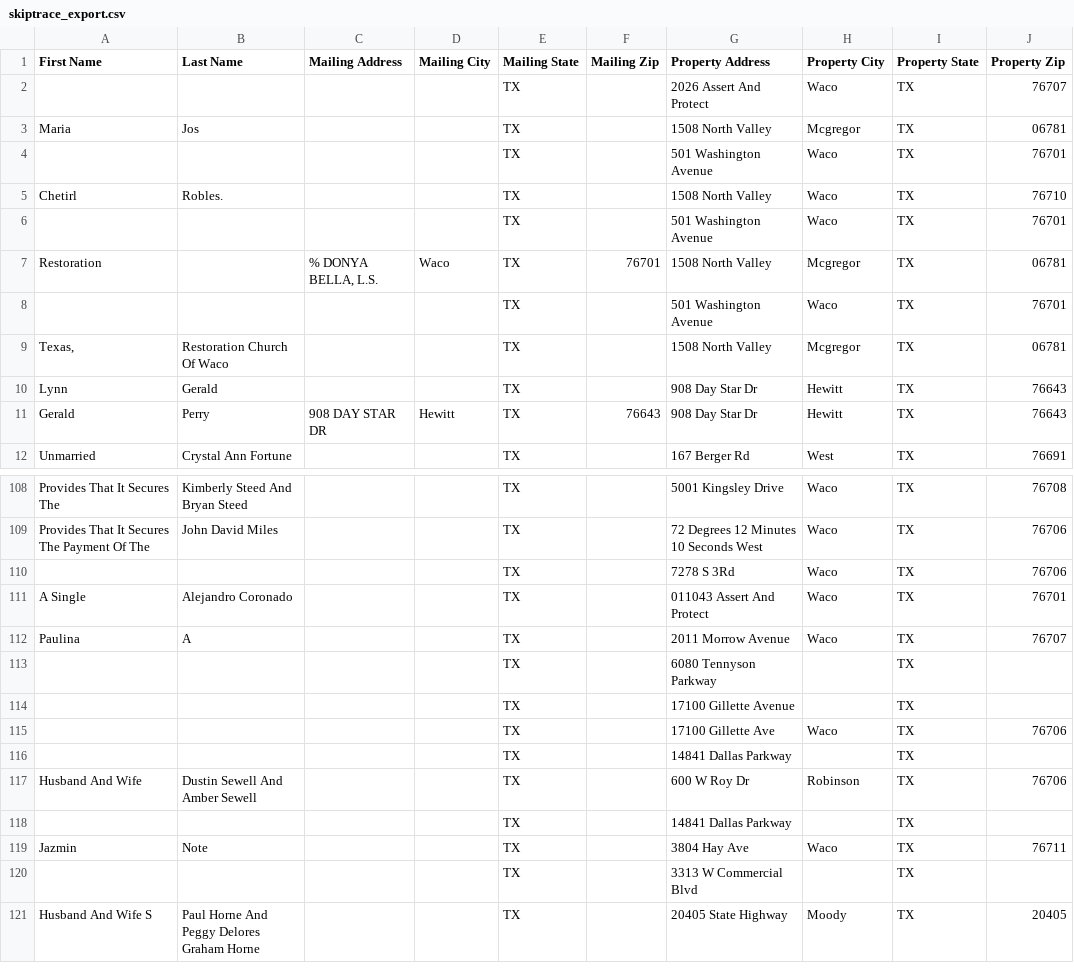
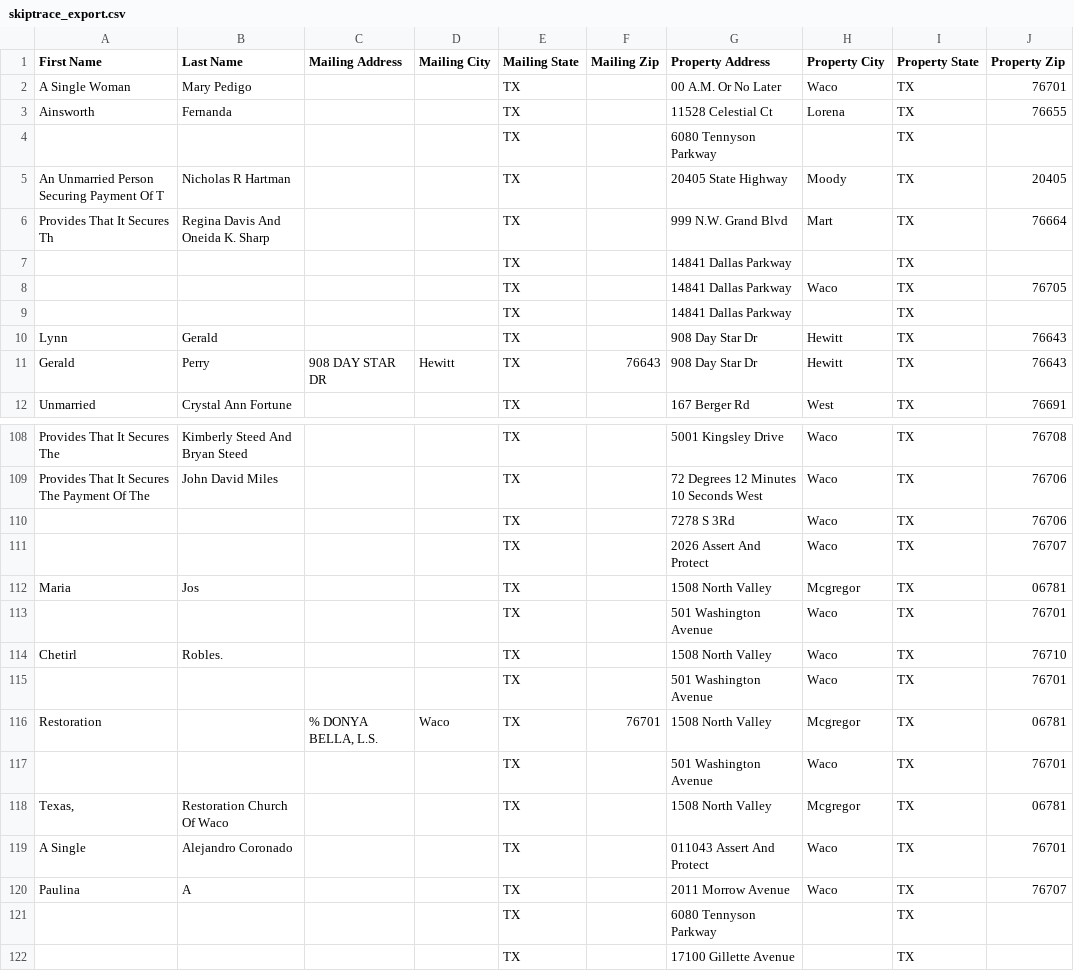
Before and after one commit to Sellmyhousefast247/McLennan-leads, a CSV file: data/skiptrace_export.csv, drawn as a sheet; only a part is shown, gaps mark what is left out; the shorter side is filled out with more unchanged rows.

```diff
--- a/data/skiptrace_export.csv
+++ b/data/skiptrace_export.csv
@@ -1,10 +1,10 @@
 First Name,Last Name,Mailing Address,Mailing City,Mailing State,Mailing Zip,Property Address,Property City,Property State,Property Zip
-,,,,TX,,2026 Assert And Protect,Waco,TX,76707
-Maria,Jos,,,TX,,1508 North Valley,Mcgregor,TX,06781
-,,,,TX,,501 Washington Avenue,Waco,TX,76701
-Chetirl,Robles.,,,TX,,1508 North Valley,Waco,TX,76710
-,,,,TX,,501 Washington Avenue,Waco,TX,76701
-Restoration,,"% DONYA BELLA, L.S.",Waco,TX,76701,1508 North Valley,Mcgregor,TX,06781
-,,,,TX,,501 Washington Avenue,Waco,TX,76701
-"Texas,",Restoration Church Of Waco,,,TX,,1508 North Valley,Mcgregor,TX,06781
+A Single Woman,Mary Pedigo,,,TX,,00 A.M. Or No Later,Waco,TX,76701
+Ainsworth,Fernanda,,,TX,,11528 Celestial Ct,Lorena,TX,76655
+,,,,TX,,6080 Tennyson Parkway,,TX,
+An Unmarried Person Securing Payment Of T,Nicholas R Hartman,,,TX,,20405 State Highway,Moody,TX,20405
+Provides That It Secures Th,Regina Davis And Oneida K. Sharp,,,TX,,999 N.W. Grand Blvd,Mart,TX,76664
+,,,,TX,,14841 Dallas Parkway,,TX,
+,,,,TX,,14841 Dallas Parkway,Waco,TX,76705
+,,,,TX,,14841 Dallas Parkway,,TX,
 Lynn,Gerald,,,TX,,908 Day Star Dr,Hewitt,TX,76643
@@ -110,2 +110,10 @@ Provides That It Secures The Payment Of The,John David Miles,,,TX,,72 Degrees 12
 ,,,,TX,,7278 S 3Rd,Waco,TX,76706
+,,,,TX,,2026 Assert And Protect,Waco,TX,76707
+Maria,Jos,,,TX,,1508 North Valley,Mcgregor,TX,06781
+,,,,TX,,501 Washington Avenue,Waco,TX,76701
+Chetirl,Robles.,,,TX,,1508 North Valley,Waco,TX,76710
+,,,,TX,,501 Washington Avenue,Waco,TX,76701
+Restoration,,"% DONYA BELLA, L.S.",Waco,TX,76701,1508 North Valley,Mcgregor,TX,06781
+,,,,TX,,501 Washington Avenue,Waco,TX,76701
+"Texas,",Restoration Church Of Waco,,,TX,,1508 North Valley,Mcgregor,TX,06781
 A Single,Alejandro Coronado,,,TX,,011043 Assert And Protect,Waco,TX,76701
```
Also changed, not shown: data/ghl_export.csv, 3 other files.
